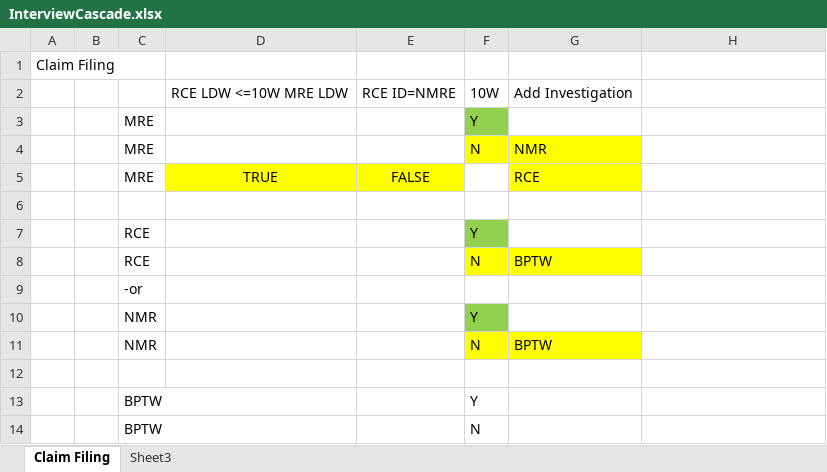
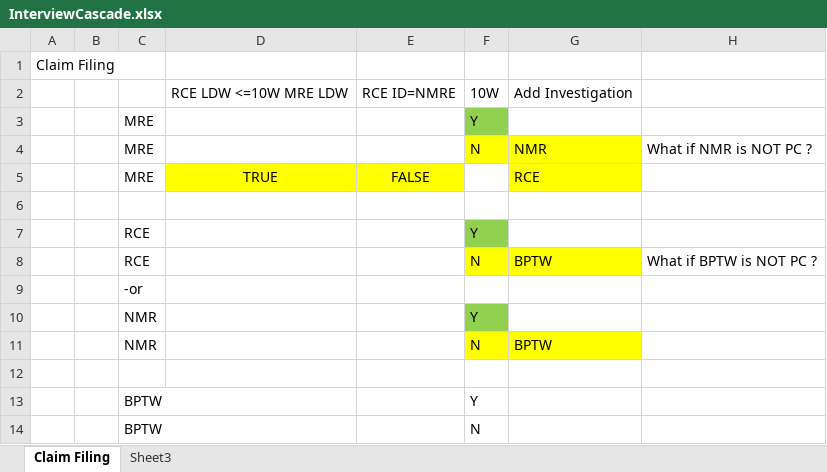
Before and after one commit to JohnSchuster/KY_Rulebase, an Excel workbook: ky_fpr/Development/Documents/Design/InterviewCascade.xlsx, sheet Claim Filing, drawn as a sheet; values as stored, in another font and other column widths than the file's, no borders; the diff names each change by its address in the sheet, - before the commit and + after, or states it on an @@ line.

```diff
--- a/ky_fpr/Development/Documents/Design/InterviewCascade.xlsx (sheet Claim Filing)
+++ b/ky_fpr/Development/Documents/Design/InterviewCascade.xlsx (sheet Claim Filing)
-H4: (empty)
+H4: What if NMR is NOT PC ?
-H8: (empty)
+H8: What if BPTW is NOT PC ?
```
Also changed, not shown: ky_fpr/TestCases/FPR_TestData.xlsx, 15 other files.
